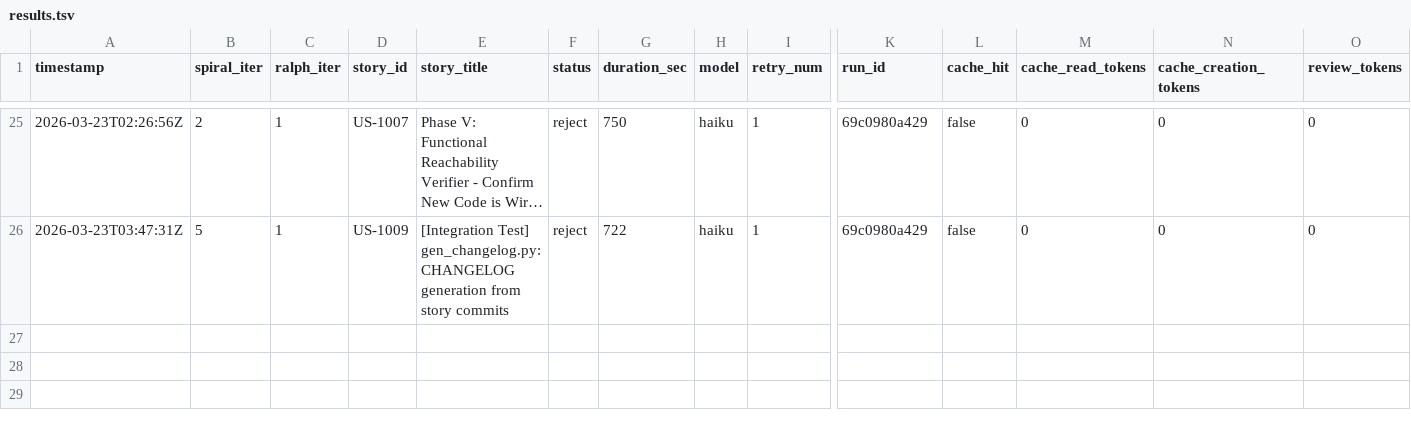
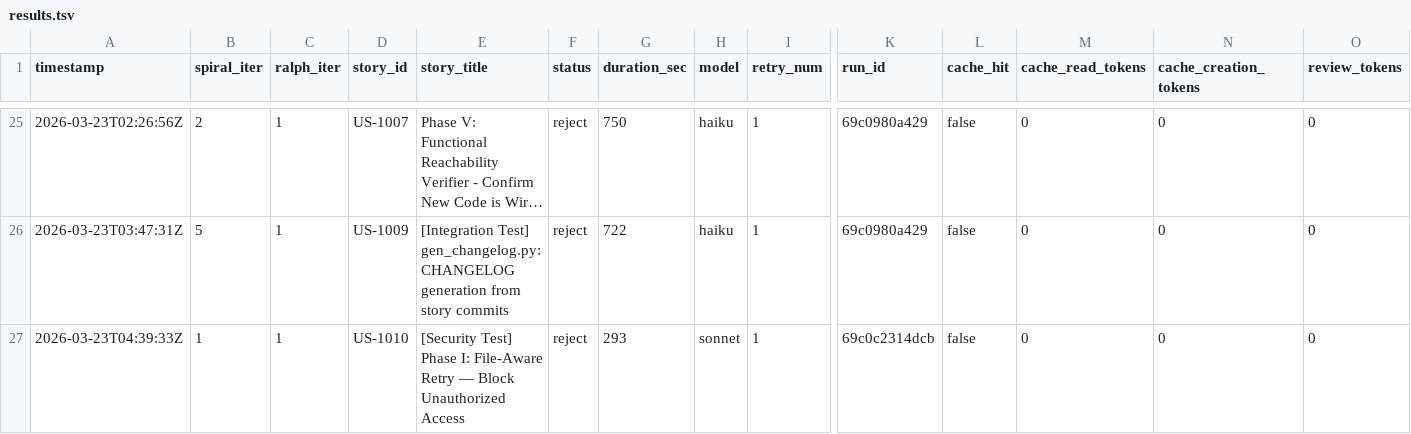
Before and after one commit to wenjyue84/spiral, a TSV file: results.tsv, drawn as a sheet; only a part is shown, gaps mark what is left out; long unchanged cells end in …; rows hold the shown columns only; the diff names each change by its address in the sheet, - before the commit and + after, or states it on an @@ line.

```diff
--- a/results.tsv
+++ b/results.tsv
+row 27: 2026-03-23T04:39:33Z | 1 | 1 | US-1010 | [Security Test] Phase I: File-Aware Retry — Block Unauthorized Access | reject | 293 | sonnet | 1 | 69c0c2314dcb | false | 0 | 0 | 0
```
Also changed, not shown: 23 other files.
